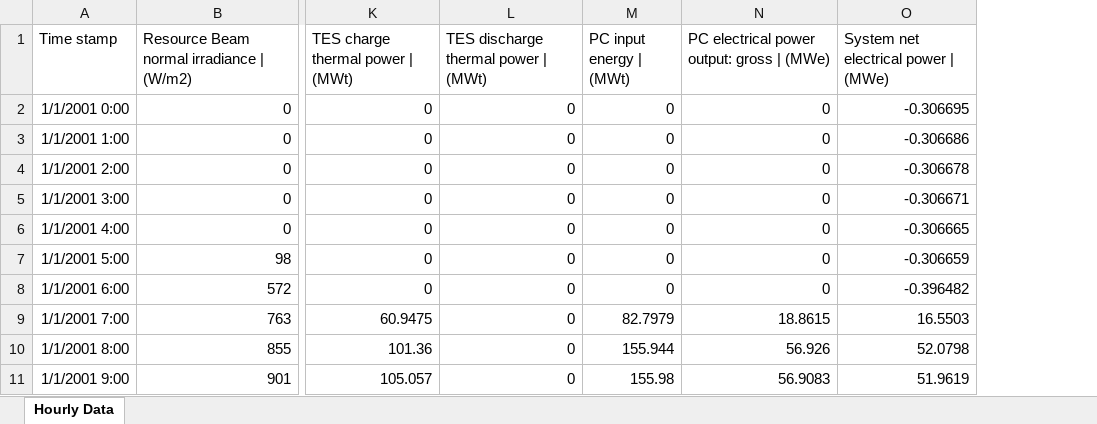
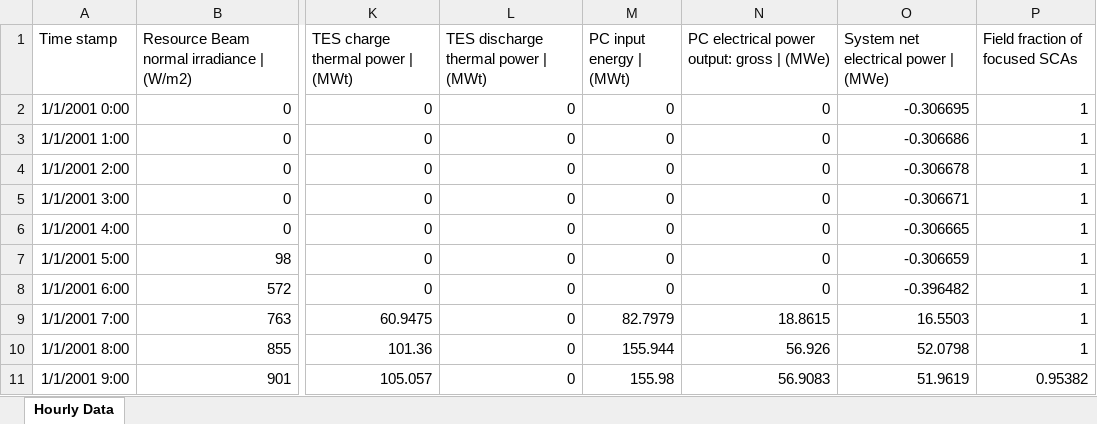
Before and after one commit to vebersmr/usina_hibrida, an Excel workbook: SAM_Macau_2017.xlsx, sheet Hourly Data, drawn as a sheet; only a part is shown, gaps mark what is left out; values as stored, in another font and other column widths than the file's, no borders; the diff names each change by its address in the sheet, - before the commit and + after, or states it on an @@ line.

```diff
--- a/SAM_Macau_2017.xlsx (sheet Hourly Data)
+++ b/SAM_Macau_2017.xlsx (sheet Hourly Data)
+column P (Field fraction of focused SCAs), rows 2-11: 1 | 1 | 1 | 1 | 1 | 1 | 1 | 1 | 1 | 0.95382
```
Also changed, not shown: 6 other files.
